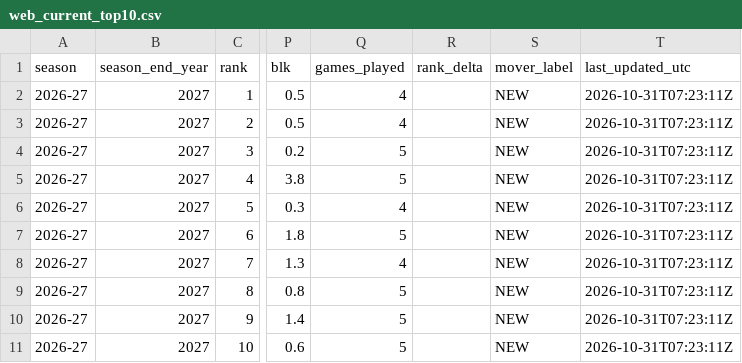
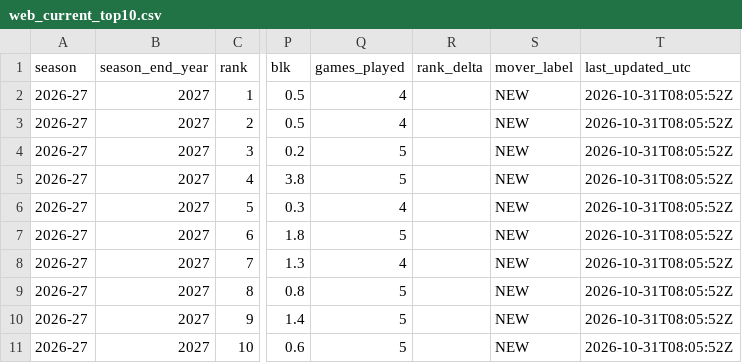
Before and after one commit to jeffwarr4/nba-awards-predictor, a CSV file: docs/nba/mvp/web_current_top10.csv, drawn as a sheet; only a part is shown, gaps mark what is left out; the diff names each change by its address in the sheet, - before the commit and + after, or states it on an @@ line.

```diff
--- a/docs/nba/mvp/web_current_top10.csv
+++ b/docs/nba/mvp/web_current_top10.csv
-T2:T11 (last_updated_utc): 2026-10-31T07:23:11Z
+T2:T11 (last_updated_utc): 2026-10-31T08:05:52Z
```
Also changed, not shown: docs/nba/mvp/model_all_candidates.csv, docs/nba/mvp/web_meta.csv, 12 other files.
